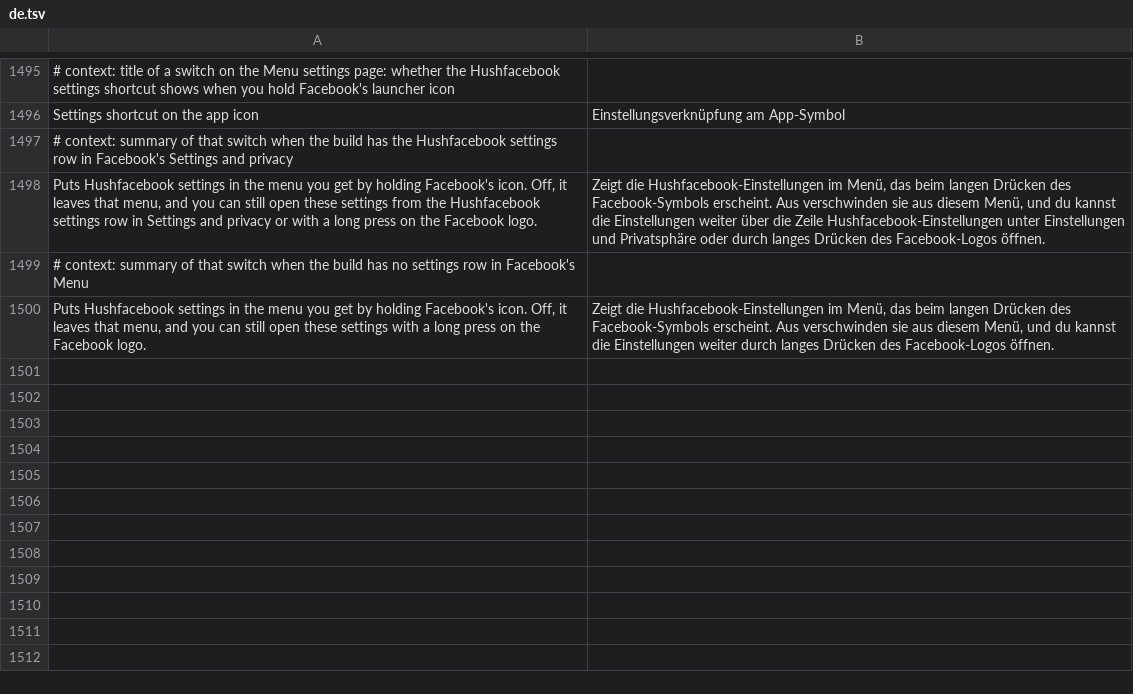
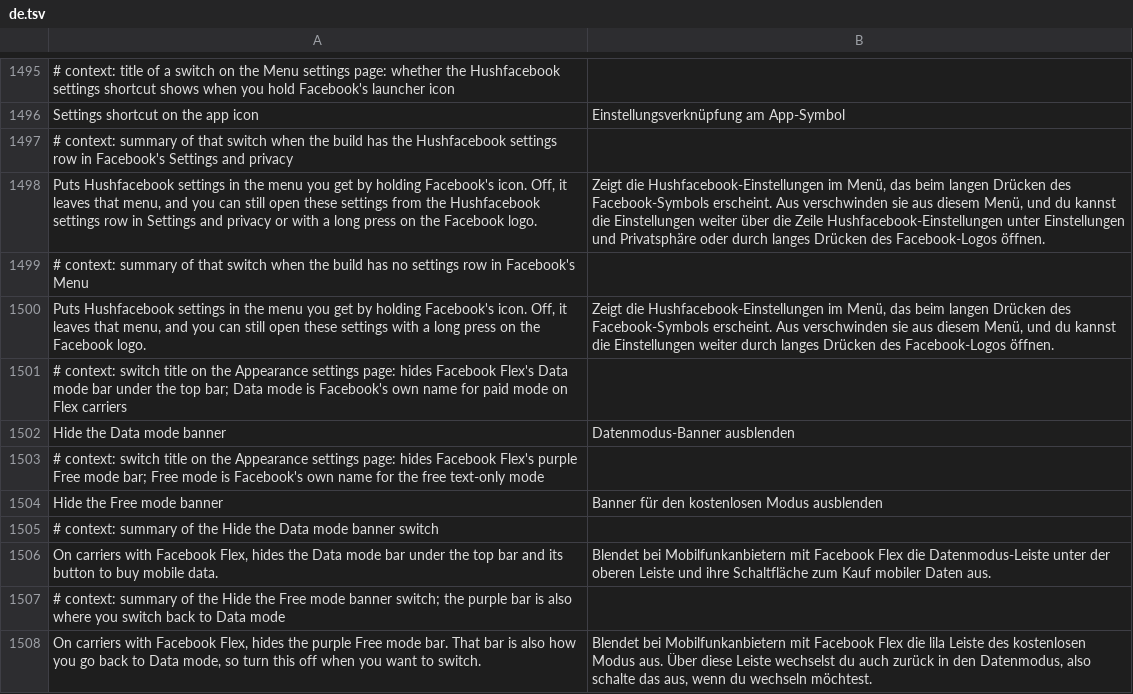
Before and after one commit to JhouHank/HushFacebook, a TSV file: extensions/shared/library/src/main/l10n/de.tsv, drawn as a sheet; only a part is shown, gaps mark what is left out; the diff names each change by its address in the sheet, - before the commit and + after, or states it on an @@ line.

Commit message:
feat(interface): add switches that hide Facebook Flex's Data mode and Free mode bars
On carriers with Facebook Flex, a bar sits under the top bar: in Data
mode it carries a button to buy mobile data, in Free mode it's the purple
bar. Neither could be hidden. The new Hide carrier data banners patch
hooks Flex's banner method where every banner it shows meets, found by
its manual switcher log steps, hands the banner's key to the extension,
and hides a Data mode or Free mode key whose switch is on with
Facebook's own hide call. Wi-Fi, special pricing and the manual switcher
banners stay. Both switches start off, under Appearance, and a paused
Hushfacebook shows every banner.

Refs #70

```diff
--- a/extensions/shared/library/src/main/l10n/de.tsv
+++ b/extensions/shared/library/src/main/l10n/de.tsv
+row 1501: # context: switch title on the Appearance settings page: hides Facebook Flex's Data mode bar under the top bar; Data mode is Facebook's own name for paid mode on Flex carriers
+row 1502: Hide the Data mode banner | Datenmodus-Banner ausblenden
+row 1503: # context: switch title on the Appearance settings page: hides Facebook Flex's purple Free mode bar; Free mode is Facebook's own name for the free text-only mode
+row 1504: Hide the Free mode banner | Banner für den kostenlosen Modus ausblenden
+row 1505: # context: summary of the Hide the Data mode banner switch
+row 1506: On carriers with Facebook Flex, hides the Data mode bar under the top bar and its button to buy mobile data. | Blendet bei Mobilfunkanbietern mit Facebook Flex die Datenmodus-Leiste unter der oberen Leiste und ihre Schaltfläche zum Kauf mobiler Daten aus.
+row 1507: # context: summary of the Hide the Free mode banner switch; the purple bar is also where you switch back to Data mode
+row 1508: On carriers with Facebook Flex, hides the purple Free mode bar. That bar is also how you go back to Data mode, so turn this off when you want to switch. | Blendet bei Mobilfunkanbietern mit Facebook Flex die lila Leiste des kostenlosen Modus aus. Über diese Leiste wechselst du auch zurück in den Datenmodus, also schalte das aus, wenn du wechseln möchtest.
```
Also changed, not shown: extensions/shared/library/src/main/l10n/es.tsv, extensions/shared/library/src/main/l10n/in.tsv, 20 other files.
